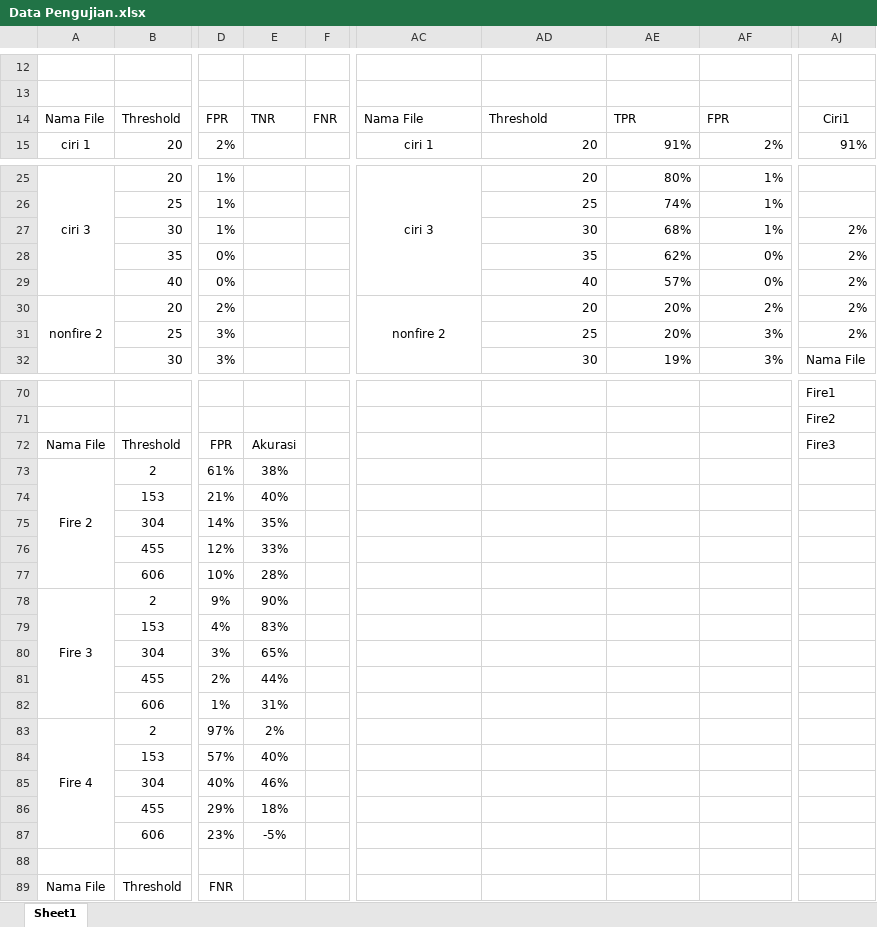
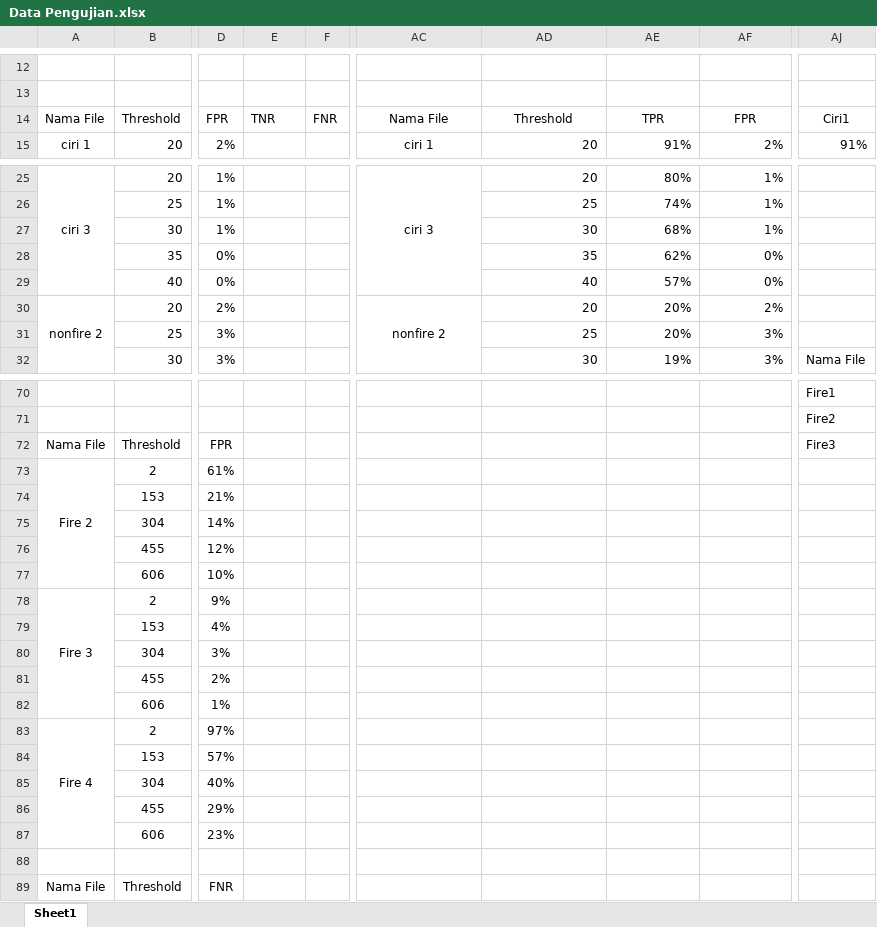
Before and after one commit to ahmadulil/Tugas-Akhir, an Excel workbook: Data Pengujian.xlsx, sheet Sheet1, drawn as a sheet; only a part is shown, gaps mark what is left out; values as stored, in another font and other column widths than the file's, no borders; charts and pictures not drawn; the diff names each change by its address in the sheet, - before the commit and + after, or states it on an @@ line.

```diff
--- a/Data Pengujian.xlsx (sheet Sheet1)
+++ b/Data Pengujian.xlsx (sheet Sheet1)
-AC14:AF14 alignment: left
+AC14:AF14 alignment: center
-AJ27:AJ31: 2%
+AJ27:AJ31: (empty)
-E72: Akurasi
+E72: (empty)
-E73: 38%
+E73: (empty)
-E74: 40%
+E74: (empty)
-E75: 35%
+E75: (empty)
-E76: 33%
+E76: (empty)
-E77: 28%
+E77: (empty)
-E78: 90%
+E78: (empty)
-E79: 83%
+E79: (empty)
-E80: 65%
+E80: (empty)
-E81: 44%
+E81: (empty)
-E82: 31%
+E82: (empty)
-E83: 2%
+E83: (empty)
-E84: 40%
+E84: (empty)
-E85: 46%
+E85: (empty)
-E86: 18%
+E86: (empty)
-E87: -5%
+E87: (empty)
```
Also changed, not shown: charts or pictures, 1 other file.
